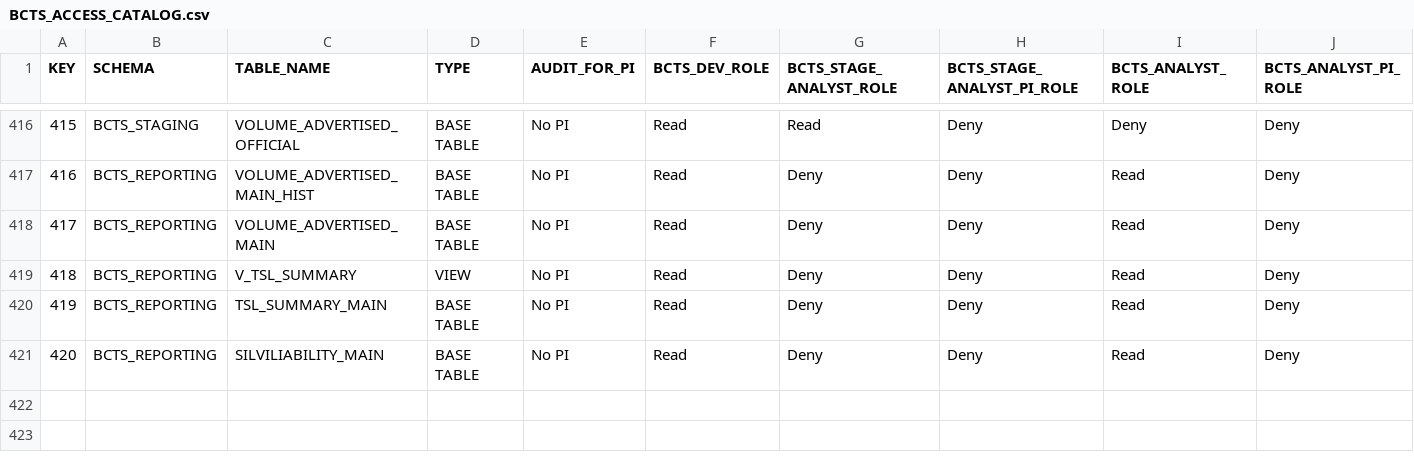
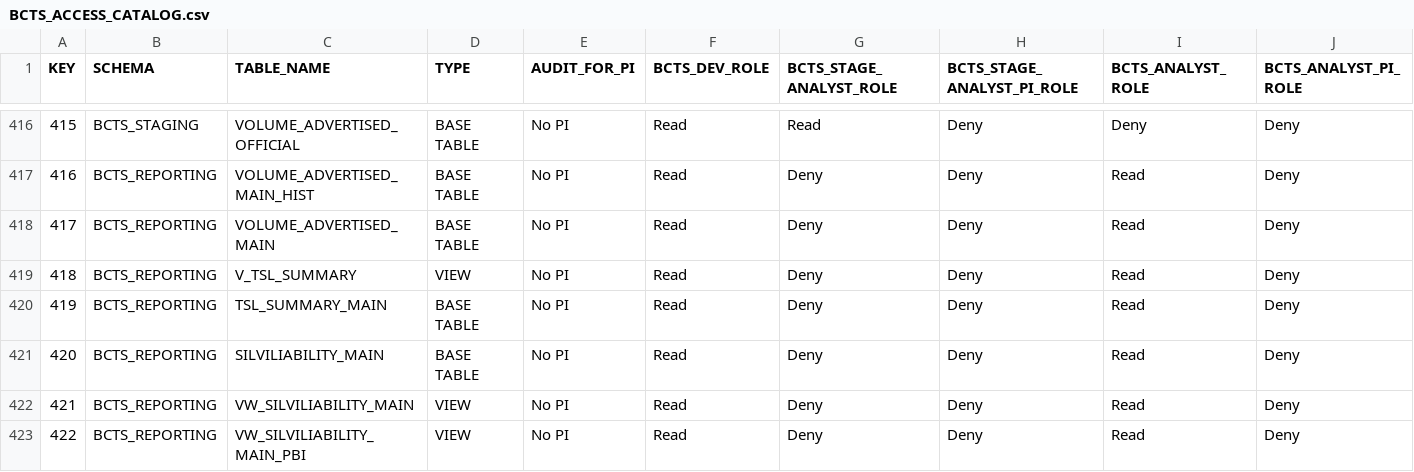
Before and after one commit to bcgov/nr-dap-ods, a CSV file: shared/bcts_access_management/BCTS_ACCESS_CATALOG.csv, drawn as a sheet; only a part is shown, gaps mark what is left out; the diff names each change by its address in the sheet, - before the commit and + after, or states it on an @@ line.

Commit message:
Added reorting objects for the silviculture liability report

```diff
--- a/shared/bcts_access_management/BCTS_ACCESS_CATALOG.csv
+++ b/shared/bcts_access_management/BCTS_ACCESS_CATALOG.csv
+row 422: 421 | BCTS_REPORTING | VW_SILVILIABILITY_MAIN | VIEW | No PI | Read | Deny | Deny | Read | Deny
+row 423: 422 | BCTS_REPORTING | VW_SILVILIABILITY_MAIN_PBI | VIEW | No PI | Read | Deny | Deny | Read | Deny
```
Also changed, not shown: 1 other file.
